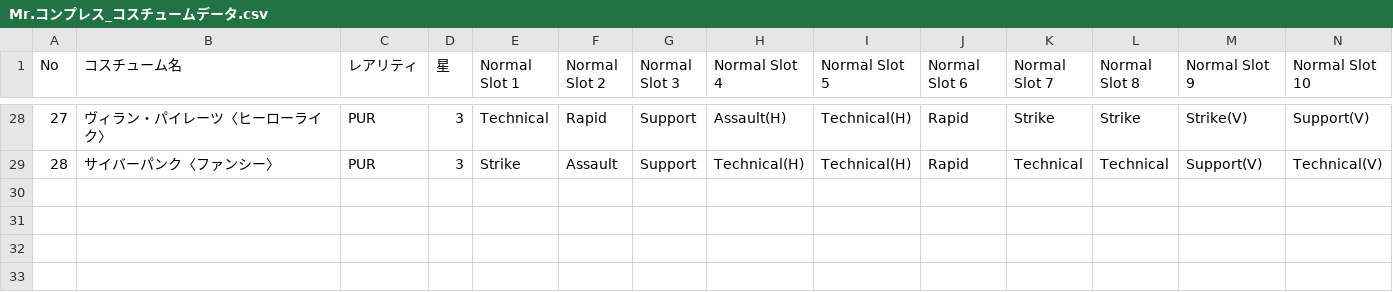
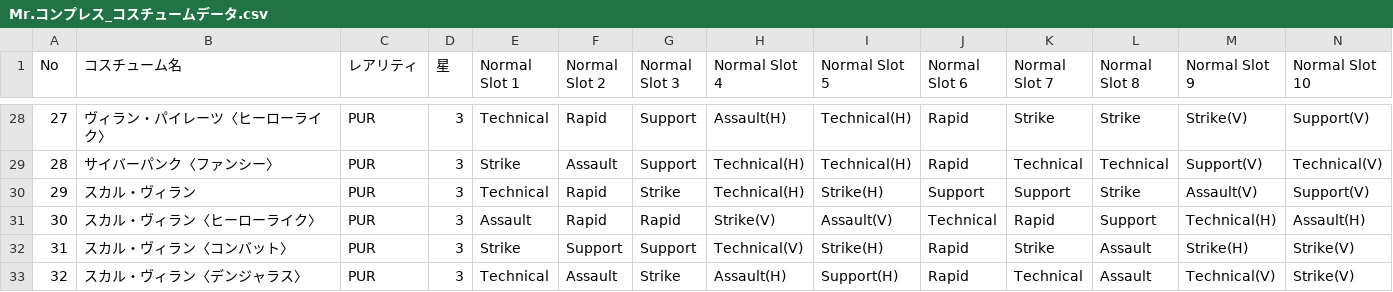
Before and after one commit to kenshiro72/hero-tuning-backend, a CSV file: db/Mr.コンプレス_コスチュームデータ.csv, drawn as a sheet; only a part is shown, gaps mark what is left out; rows hold the shown columns only; the diff names each change by its address in the sheet, - before the commit and + after, or states it on an @@ line.

```diff
--- a/db/Mr.コンプレス_コスチュームデータ.csv
+++ b/db/Mr.コンプレス_コスチュームデータ.csv
+row 30: 29 | スカル・ヴィラン | PUR | 3 | Technical | Rapid | Strike | Technical(H) | Strike(H) | Support | Support | Strike | Assault(V) | Support(V)
+row 31: 30 | スカル・ヴィラン〈ヒーローライク〉 | PUR | 3 | Assault | Rapid | Rapid | Strike(V) | Assault(V) | Technical | Rapid | Support | Technical(H) | Assault(H)
+row 32: 31 | スカル・ヴィラン〈コンバット〉 | PUR | 3 | Strike | Support | Support | Technical(V) | Strike(H) | Rapid | Strike | Assault | Strike(H) | Strike(V)
+row 33: 32 | スカル・ヴィラン〈デンジャラス〉 | PUR | 3 | Technical | Assault | Strike | Assault(H) | Support(H) | Rapid | Technical | Assault | Technical(V) | Strike(V)
```
Also changed, not shown: db/トゥワイス_コスチュームデータ.csv, db/ホークス_コスチュームデータ.csv, 6 other files.
